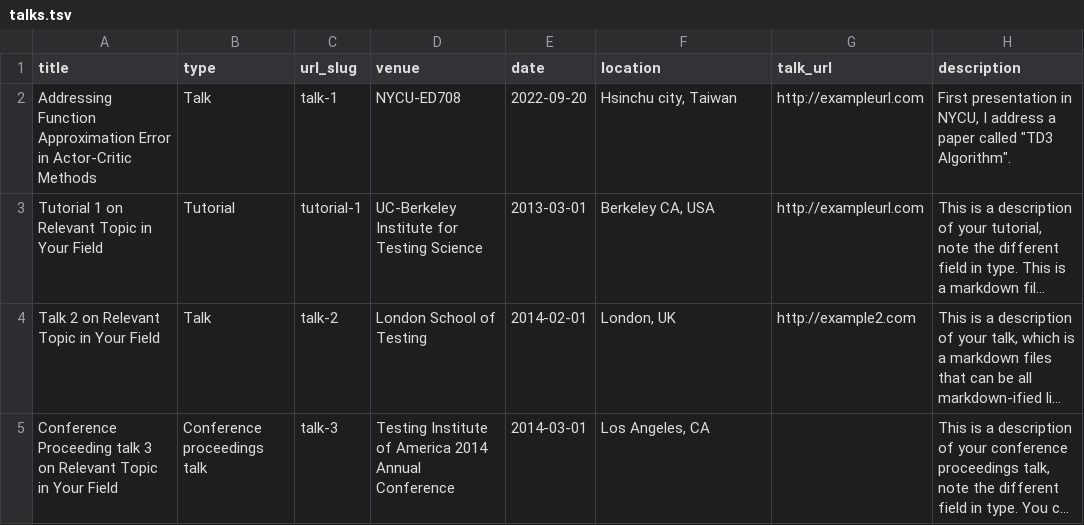
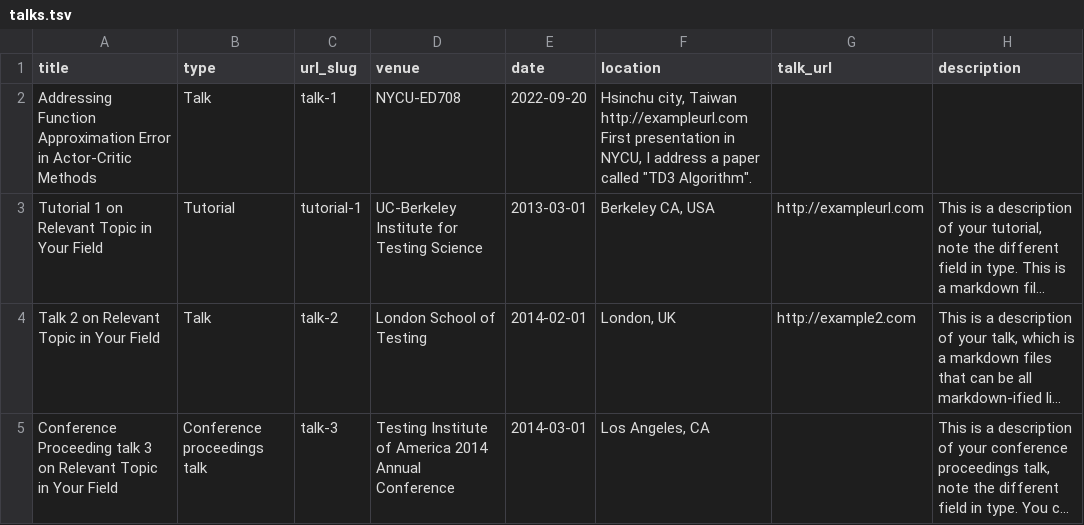
Before and after one commit to jacksonchen1998/jacksonchen1998.github.io, a TSV file: markdown_generator/talks.tsv, drawn as a sheet; long unchanged cells end in …; the diff names each change by its address in the sheet, - before the commit and + after, or states it on an @@ line.

Commit message:
Update talks.tsv

```diff
--- a/markdown_generator/talks.tsv
+++ b/markdown_generator/talks.tsv
-F2 (location): …city, Taiwan
+F2 (location): …city, Taiwan http://exampleurl.com First presentation in NYCU, I address a paper called "TD3 Algorithm".
-G2 (talk_url): http://exampleurl.com
+G2 (talk_url): (empty)
-H2 (description): First presentation in NYCU, I address a paper called "TD3 Algorithm".
+H2 (description): (empty)
```
